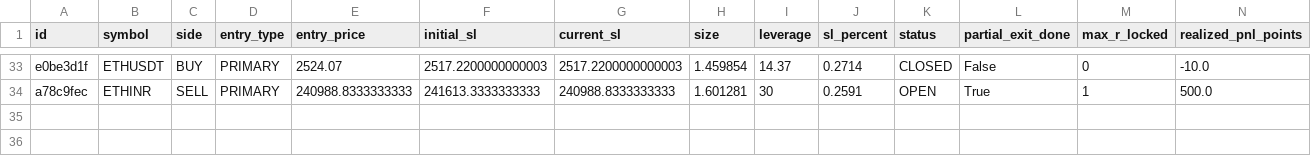
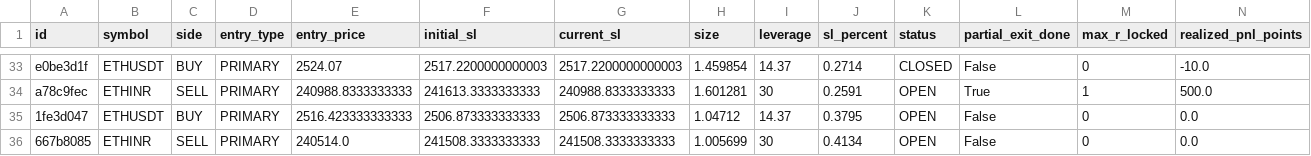
Before and after one commit to 09vinodsoni-cmd/supercpr-bot, a CSV file: trade_log.csv, drawn as a sheet; only a part is shown, gaps mark what is left out; rows hold the shown columns only; the diff names each change by its address in the sheet, - before the commit and + after, or states it on an @@ line.

```diff
--- a/trade_log.csv
+++ b/trade_log.csv
+row 35: 1fe3d047 | ETHUSDT | BUY | PRIMARY | 2516.423333333333 | 2506.873333333333 | 2506.873333333333 | 1.04712 | 14.37 | 0.3795 | OPEN | False | 0 | 0.0
+row 36: 667b8085 | ETHINR | SELL | PRIMARY | 240514.0 | 241508.3333333333 | 241508.3333333333 | 1.005699 | 30 | 0.4134 | OPEN | False | 0 | 0.0
```
Also changed, not shown: 1 other file.
